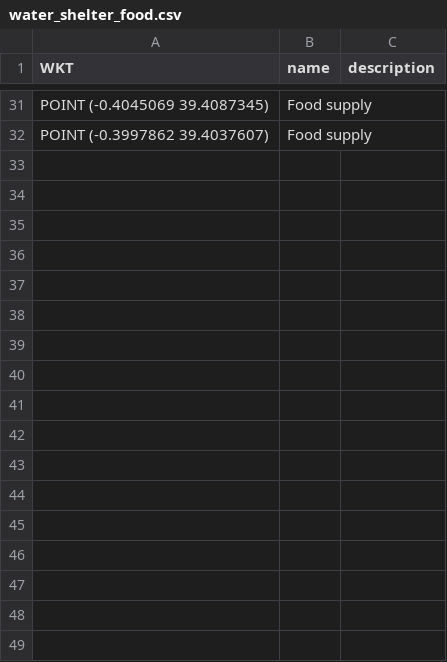
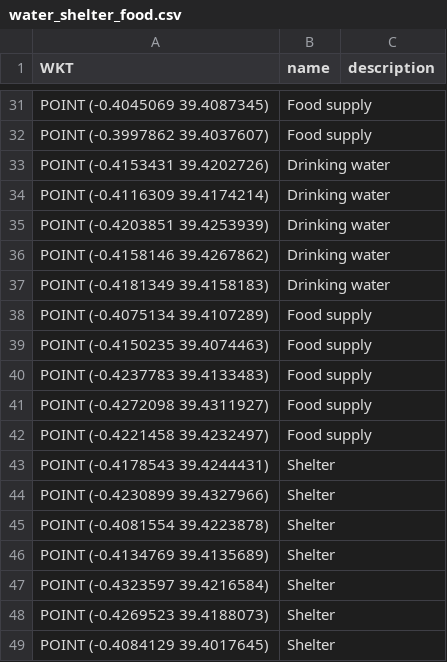
Before and after one commit to SanderSepp/omicron-app, a CSV file: public/water_shelter_food.csv, drawn as a sheet; only a part is shown, gaps mark what is left out.

Commit message:
Add custom points to csv

```diff
--- a/public/water_shelter_food.csv
+++ b/public/water_shelter_food.csv
@@ -32 +32,18 @@ WKT,name,description
 "POINT (-0.3997862 39.4037607)",Food supply,
+"POINT (-0.4153431 39.4202726)",Drinking water,
+"POINT (-0.4116309 39.4174214)",Drinking water,
+"POINT (-0.4203851 39.4253939)",Drinking water,
+"POINT (-0.4158146 39.4267862)",Drinking water,
+"POINT (-0.4181349 39.4158183)",Drinking water,
+"POINT (-0.4075134 39.4107289)",Food supply,
+"POINT (-0.4150235 39.4074463)",Food supply,
+"POINT (-0.4237783 39.4133483)",Food supply,
+"POINT (-0.4272098 39.4311927)",Food supply,
+"POINT (-0.4221458 39.4232497)",Food supply,
+"POINT (-0.4178543 39.4244431)",Shelter,
+"POINT (-0.4230899 39.4327966)",Shelter,
+"POINT (-0.4081554 39.4223878)",Shelter,
+"POINT (-0.4134769 39.4135689)",Shelter,
+"POINT (-0.4323597 39.4216584)",Shelter,
+"POINT (-0.4269523 39.4188073)",Shelter,
+"POINT (-0.4084129 39.4017645)",Shelter,
```
